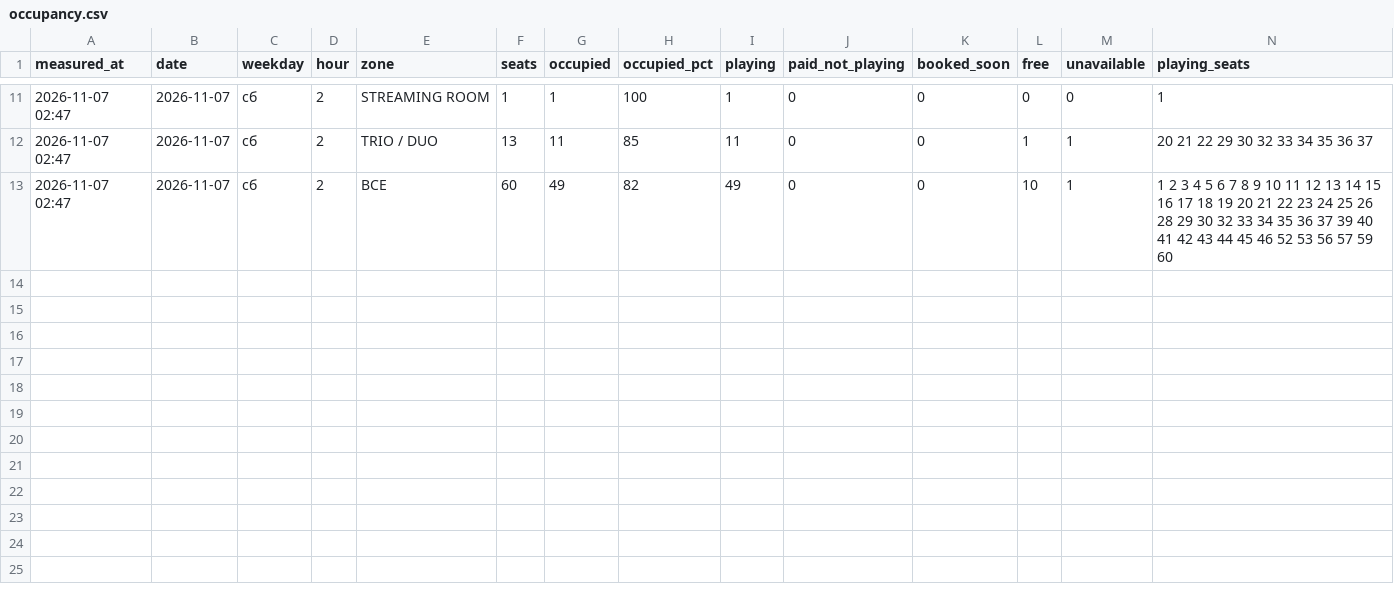
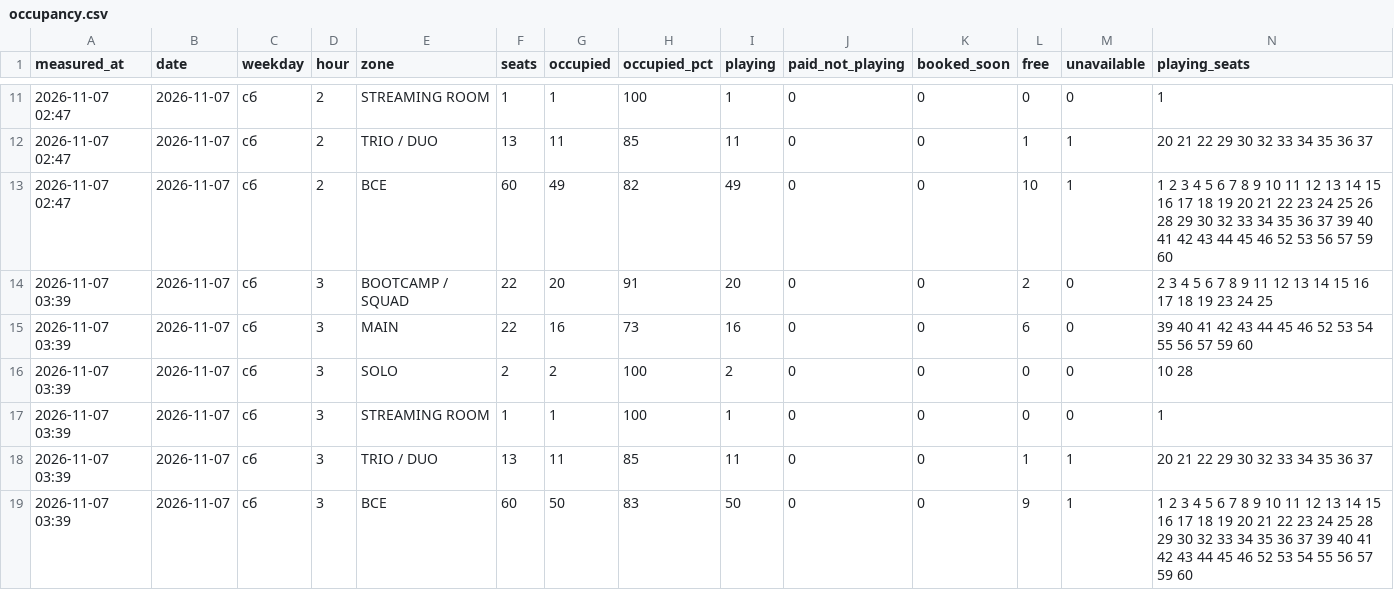
Before and after one commit to replaygot/Cyber-statistics-ast, a CSV file: data/kywedwxo/occupancy.csv, drawn as a sheet; only a part is shown, gaps mark what is left out; rows hold the shown columns only; the diff names each change by its address in the sheet, - before the commit and + after, or states it on an @@ line.

```diff
--- a/data/kywedwxo/occupancy.csv
+++ b/data/kywedwxo/occupancy.csv
+row 14: 2026-11-07 03:39 | 2026-11-07 | сб | 3 | BOOTCAMP / SQUAD | 22 | 20 | 91 | 20 | 0 | 0 | 2 | 0 | 2 3 4 5 6 7 8 9 11 12 13 14 15 16 17 18 19 23 24 25
+row 15: 2026-11-07 03:39 | 2026-11-07 | сб | 3 | MAIN | 22 | 16 | 73 | 16 | 0 | 0 | 6 | 0 | 39 40 41 42 43 44 45 46 52 53 54 55 56 57 59 60
+row 16: 2026-11-07 03:39 | 2026-11-07 | сб | 3 | SOLO | 2 | 2 | 100 | 2 | 0 | 0 | 0 | 0 | 10 28
+row 17: 2026-11-07 03:39 | 2026-11-07 | сб | 3 | STREAMING ROOM | 1 | 1 | 100 | 1 | 0 | 0 | 0 | 0 | 1
+row 18: 2026-11-07 03:39 | 2026-11-07 | сб | 3 | TRIO / DUO | 13 | 11 | 85 | 11 | 0 | 0 | 1 | 1 | 20 21 22 29 30 32 33 34 35 36 37
+row 19: 2026-11-07 03:39 | 2026-11-07 | сб | 3 | ВСЕ | 60 | 50 | 83 | 50 | 0 | 0 | 9 | 1 | 1 2 3 4 5 6 7 8 9 10 11 12 13 14 15 16 17 18 19 20 21 22 23 24 25 28 29 30 32 33 34 35 36 37 39 40 41 42 43 44 45 46 52 53 54 55 56 57 59 60
```
Also changed, not shown: data/16Xp6Rly/occupancy.csv, data/1JB6N7pB/occupancy.csv, 15 other files.
